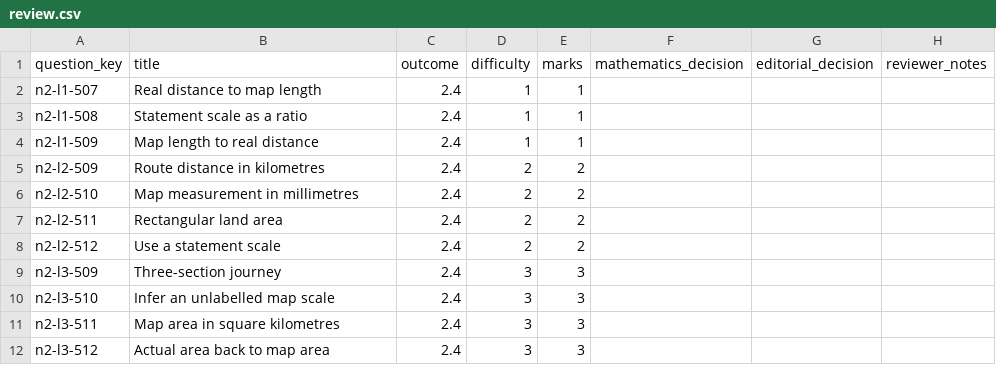
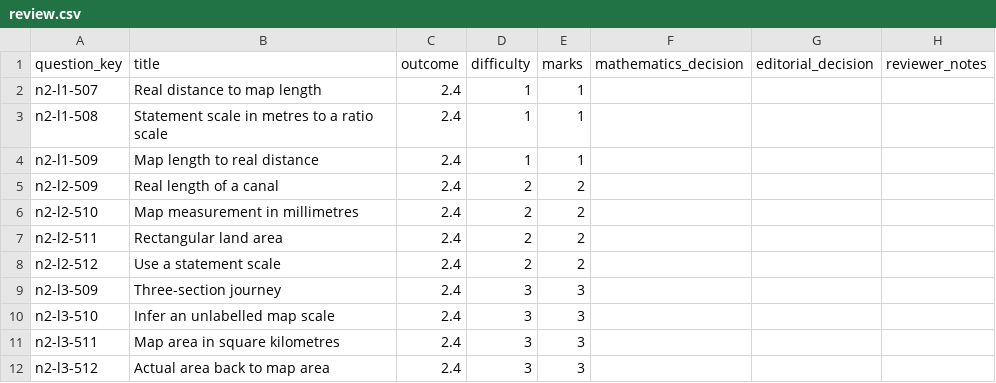
Before and after one commit to Willedward/asean_academy, a CSV file: backend_resources/question_bank/g3_math/secondary_2/n2/v1/review_packets/g3-sec2-n2-b002/review.csv, drawn as a sheet; only a part is shown.

```diff
--- a/backend_resources/question_bank/g3_math/secondary_2/n2/v1/review_packets/g3-sec2-n2-b002/review.csv
+++ b/backend_resources/question_bank/g3_math/secondary_2/n2/v1/review_packets/g3-sec2-n2-b002/review.csv
@@ -2,5 +2,5 @@ question_key,title,outcome,difficulty,marks,mathematics_decision,editorial_decis
 n2-l1-507,Real distance to map length,2.4,1,1,,,
-n2-l1-508,Statement scale as a ratio,2.4,1,1,,,
+n2-l1-508,Statement scale in metres to a ratio scale,2.4,1,1,,,
 n2-l1-509,Map length to real distance,2.4,1,1,,,
-n2-l2-509,Route distance in kilometres,2.4,2,2,,,
+n2-l2-509,Real length of a canal,2.4,2,2,,,
 n2-l2-510,Map measurement in millimetres,2.4,2,2,,,
```
Also changed, not shown: 29 other files.
